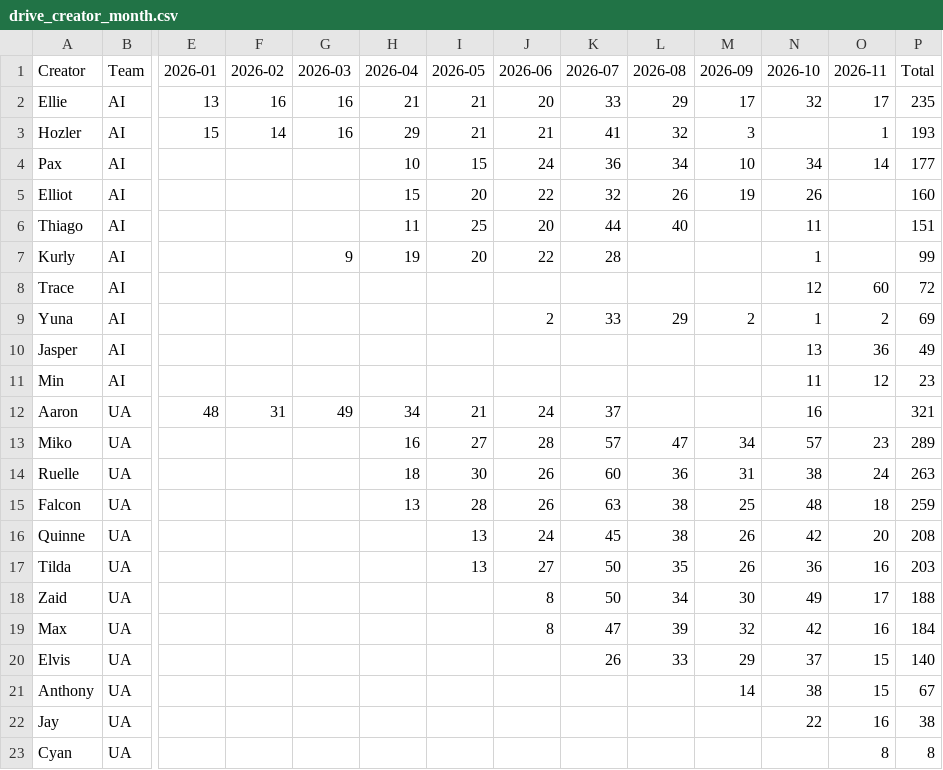
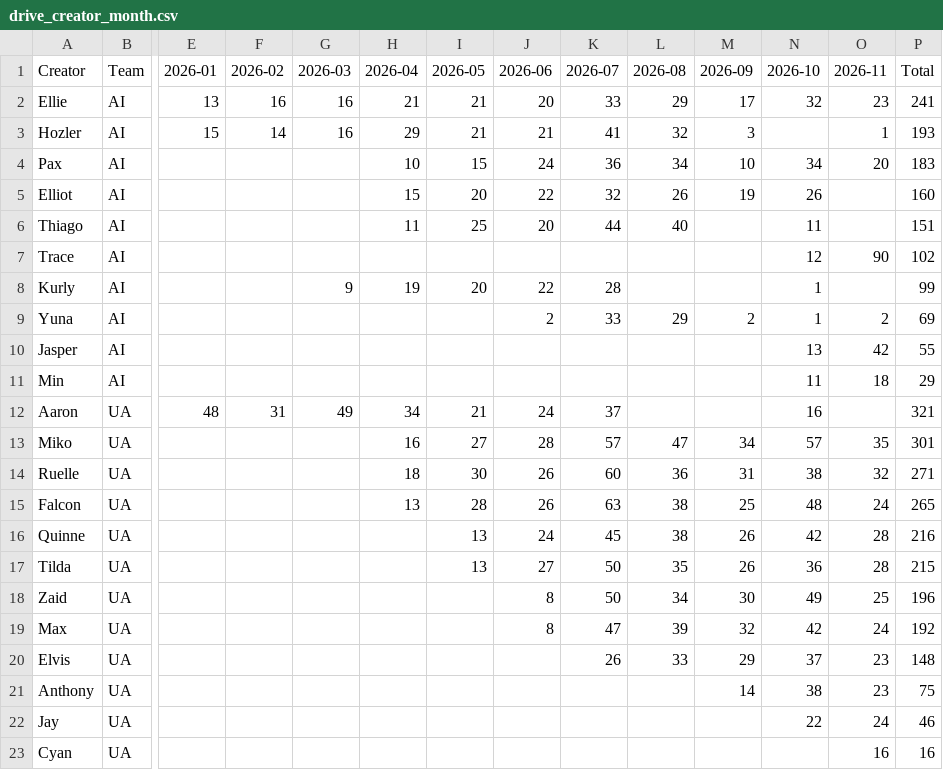
Before and after one commit to SCVN-Aaron/creative-tracker, a CSV file: data/drive_creator_month.csv, drawn as a sheet; only a part is shown, gaps mark what is left out; removed rows and columns are numbered as before the commit, all else as after; rows hold the shown columns only; the diff names each change by its address in the sheet, - before the commit and + after, or states it on an @@ line.

```diff
--- a/data/drive_creator_month.csv
+++ b/data/drive_creator_month.csv
-O2 (2026-11): 17
+O2 (2026-11): 23
-P2 (Total): 235
+P2 (Total): 241
-O4 (2026-11): 14
+O4 (2026-11): 20
-P4 (Total): 177
+P4 (Total): 183
+row 7: Trace | AI |  |  |  |  |  |  |  |  |  | 12 | 90 | 102
-row 8: Trace | AI |  |  |  |  |  |  |  |  |  | 12 | 60 | 72
-O10 (2026-11): 36
+O10 (2026-11): 42
-P10 (Total): 49
+P10 (Total): 55
-O11 (2026-11): 12
+O11 (2026-11): 18
-P11 (Total): 23
+P11 (Total): 29
-O13 (2026-11): 23
+O13 (2026-11): 35
-P13 (Total): 289
+P13 (Total): 301
-O14 (2026-11): 24
+O14 (2026-11): 32
-P14 (Total): 263
+P14 (Total): 271
-O15 (2026-11): 18
+O15 (2026-11): 24
-P15 (Total): 259
+P15 (Total): 265
-O16 (2026-11): 20
+O16 (2026-11): 28
-P16 (Total): 208
+P16 (Total): 216
-O17 (2026-11): 16
+O17 (2026-11): 28
-P17 (Total): 203
+P17 (Total): 215
-O18 (2026-11): 17
+O18 (2026-11): 25
-P18 (Total): 188
+P18 (Total): 196
-O19 (2026-11): 16
+O19 (2026-11): 24
-P19 (Total): 184
+P19 (Total): 192
-O20:O21 (2026-11): 15
+O20:O21 (2026-11): 23
-P20 (Total): 140
+P20 (Total): 148
-P21 (Total): 67
+P21 (Total): 75
-O22 (2026-11): 16
+O22 (2026-11): 24
-P22 (Total): 38
+P22 (Total): 46
-O23 (2026-11): 8
+O23 (2026-11): 16
-P23 (Total): 8
+P23 (Total): 16
```
Also changed, not shown: data/drive_creator_game.csv, data/drive_games.csv, 2 other files.
